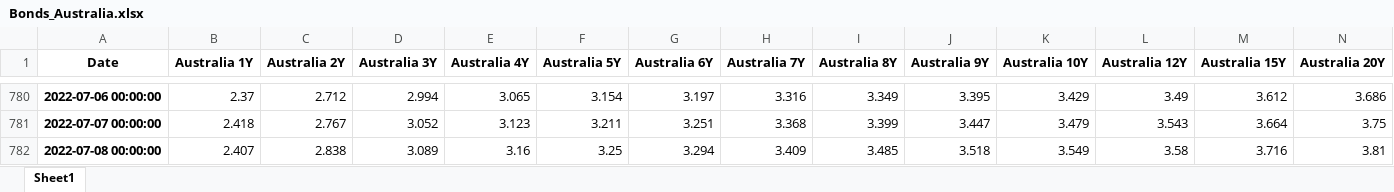
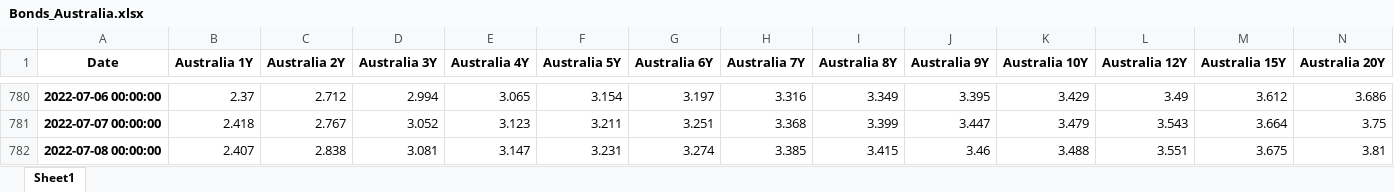
Before and after one commit to cober-data/curvature_database, an Excel workbook: Bonds_Australia.xlsx, sheet Sheet1, drawn as a sheet; only a part is shown, gaps mark what is left out; values as stored, in another font and other column widths than the file's, no borders; the diff names each change by its address in the sheet, - before the commit and + after, or states it on an @@ line.

```diff
--- a/Bonds_Australia.xlsx (sheet Sheet1)
+++ b/Bonds_Australia.xlsx (sheet Sheet1)
-D782 (Australia 3Y): 3.089
+D782 (Australia 3Y): 3.081
-E782 (Australia 4Y): 3.16
+E782 (Australia 4Y): 3.147
-F782 (Australia 5Y): 3.25
+F782 (Australia 5Y): 3.231
-G782 (Australia 6Y): 3.294
+G782 (Australia 6Y): 3.274
-H782 (Australia 7Y): 3.409
+H782 (Australia 7Y): 3.385
-I782 (Australia 8Y): 3.485
+I782 (Australia 8Y): 3.415
-J782 (Australia 9Y): 3.518
+J782 (Australia 9Y): 3.46
-K782 (Australia 10Y): 3.549
+K782 (Australia 10Y): 3.488
-L782 (Australia 12Y): 3.58
+L782 (Australia 12Y): 3.551
-M782 (Australia 15Y): 3.716
+M782 (Australia 15Y): 3.675
```
Also changed, not shown: Bonds_Hong Kong.xlsx, Bonds_Spain.xlsx, 39 other files.
